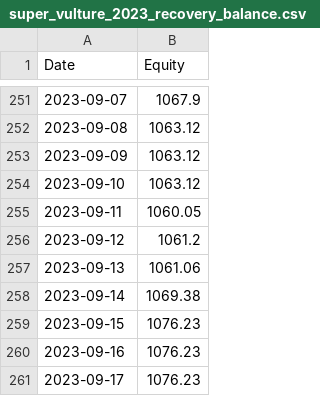
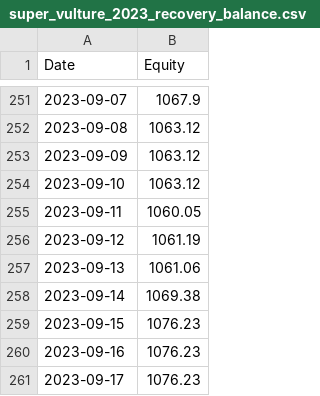
Before and after one commit to HuJonathan123/stock_web_app, a CSV file: data/super_vulture_2023_recovery_balance.csv, drawn as a sheet; only a part is shown, gaps mark what is left out.

```diff
--- a/data/super_vulture_2023_recovery_balance.csv
+++ b/data/super_vulture_2023_recovery_balance.csv
@@ -255,3 +255,3 @@ Date,Equity
 2023-09-11,1060.05
-2023-09-12,1061.2
+2023-09-12,1061.19
 2023-09-13,1061.06
```
Also changed, not shown: data/super_vulture_2022_bear_balance.csv, data/super_vulture_2024_bull_balance.csv, 7 other files.
